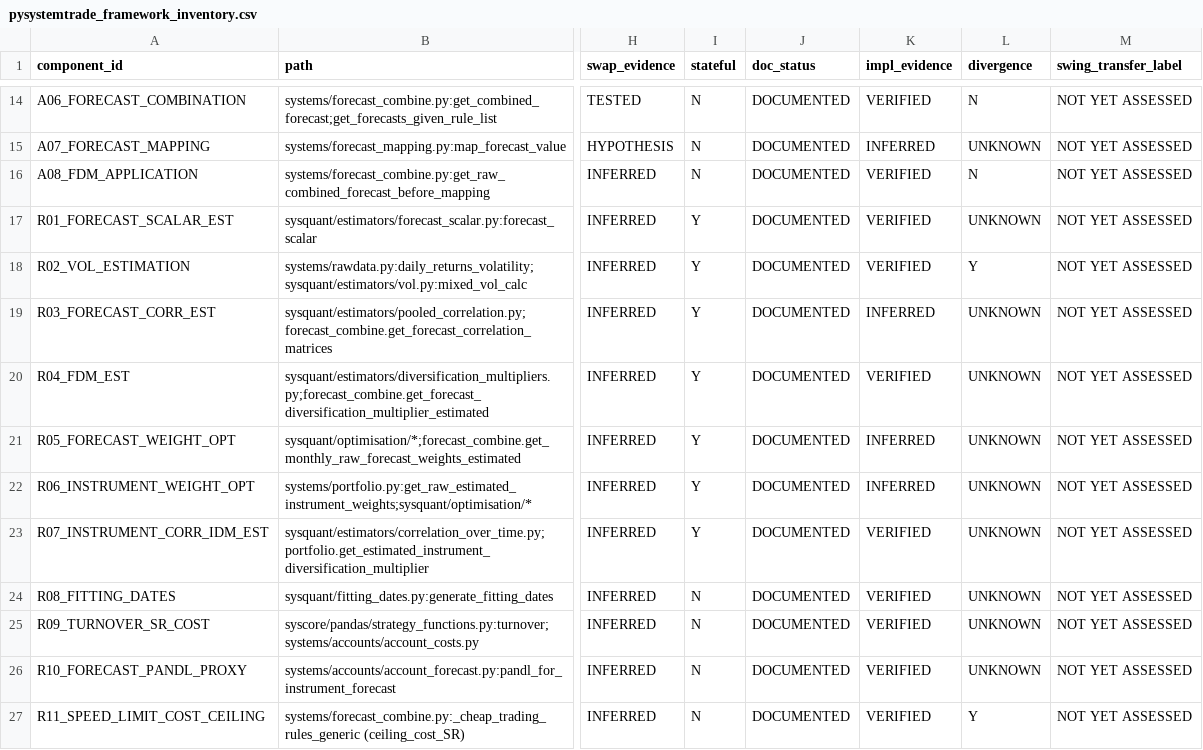
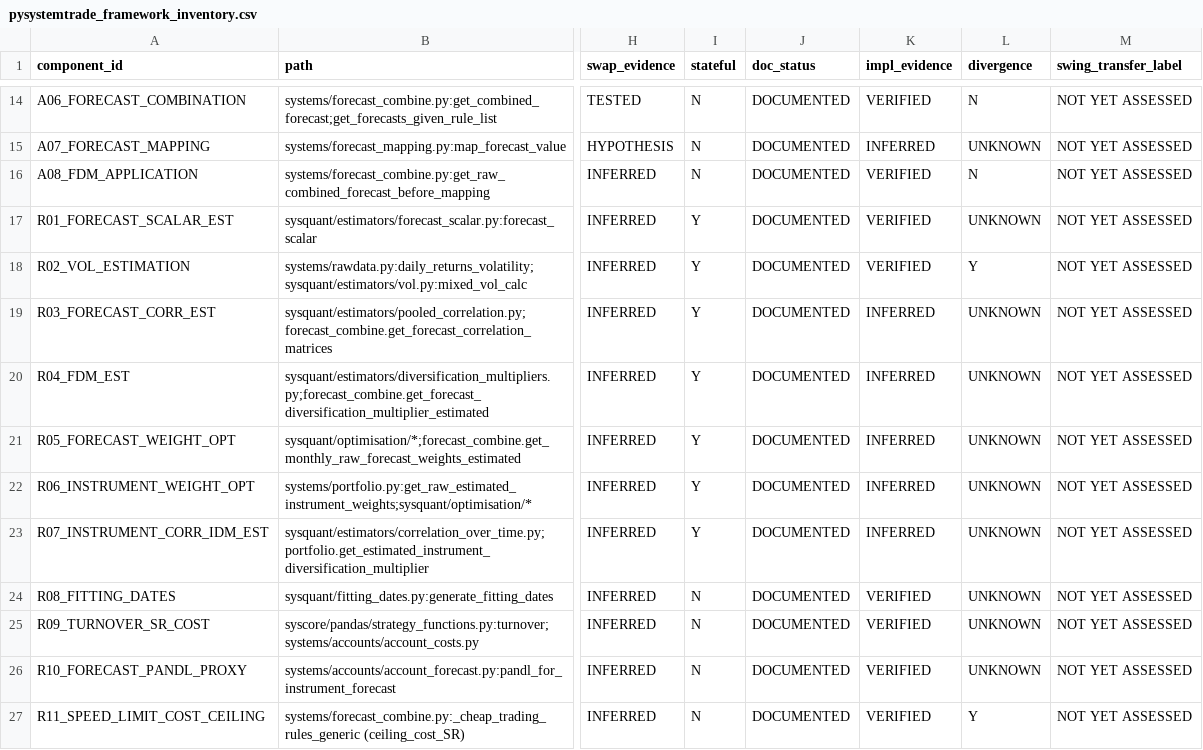
Before and after one commit to clawchan678/pysystemtrade, a CSV file: audit/pysystemtrade_framework_inventory.csv, drawn as a sheet; only a part is shown, gaps mark what is left out; the diff names each change by its address in the sheet, - before the commit and + after, or states it on an @@ line.

```diff
--- a/audit/pysystemtrade_framework_inventory.csv
+++ b/audit/pysystemtrade_framework_inventory.csv
-K20 (impl_evidence): VERIFIED
+K20 (impl_evidence): INFERRED
-K23 (impl_evidence): VERIFIED
+K23 (impl_evidence): INFERRED
```
Also changed, not shown: 3 other files.
